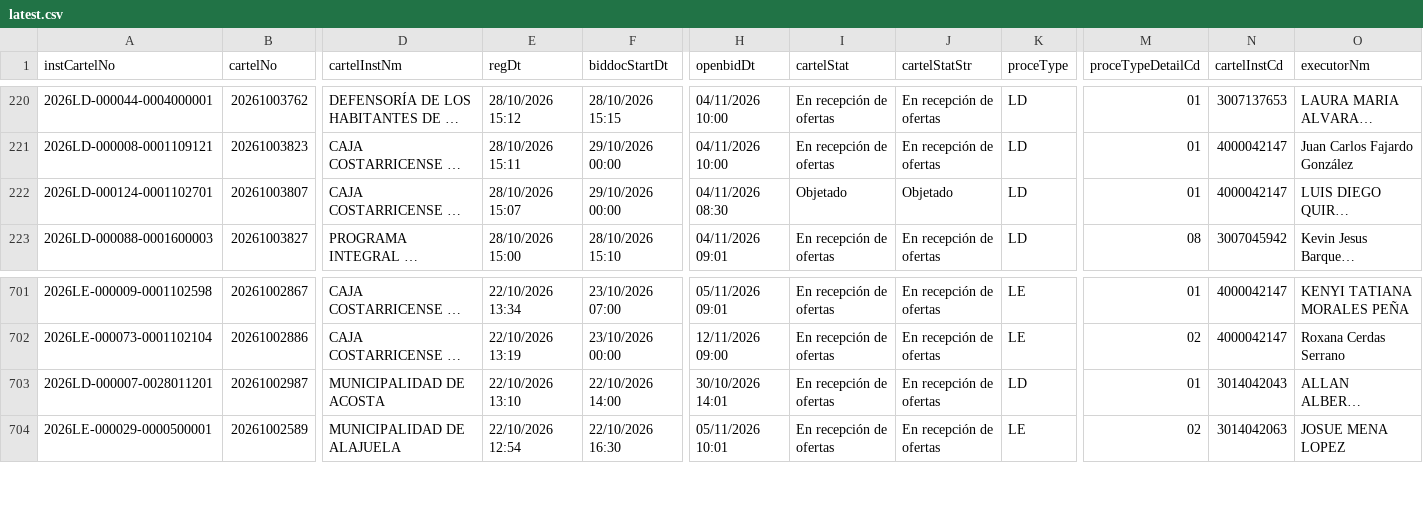
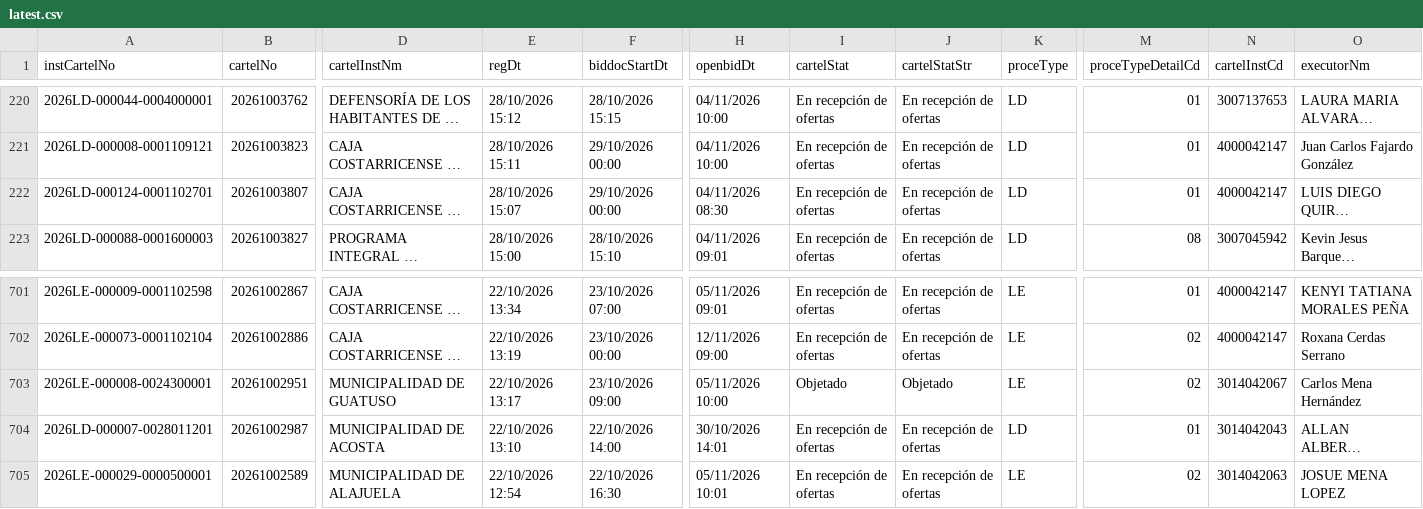
Before and after one commit to AluenParadigma/sicop-data-public, a CSV file: latest.csv, drawn as a sheet; only a part is shown, gaps mark what is left out; long unchanged cells end in …; rows hold the shown columns only; the diff names each change by its address in the sheet, - before the commit and + after, or states it on an @@ line.

Commit message:
Update SICOP public data

```diff
--- a/latest.csv
+++ b/latest.csv
-I222 (cartelStat): Objetado
+I222 (cartelStat): En recepción de ofertas
-J222 (cartelStatStr): Objetado
+J222 (cartelStatStr): En recepción de ofertas
+row 703: 2026LE-000008-0024300001 | 20261002951 | MUNICIPALIDAD DE GUATUSO | 22/10/2026 13:17 | 23/10/2026 09:00 | 05/11/2026 10:00 | Objetado | Objetado | LE | 02 | 3014042067 | Carlos Mena Hernández
```
Also changed, not shown: public/latest.csv, 4 other files.
